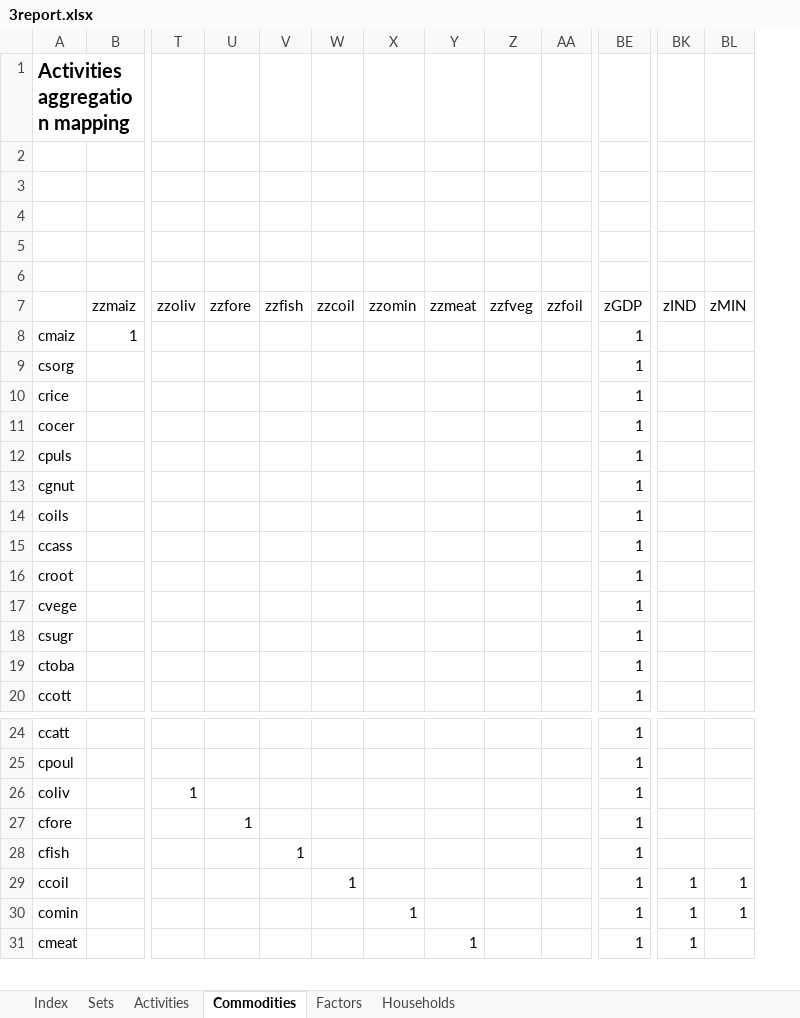
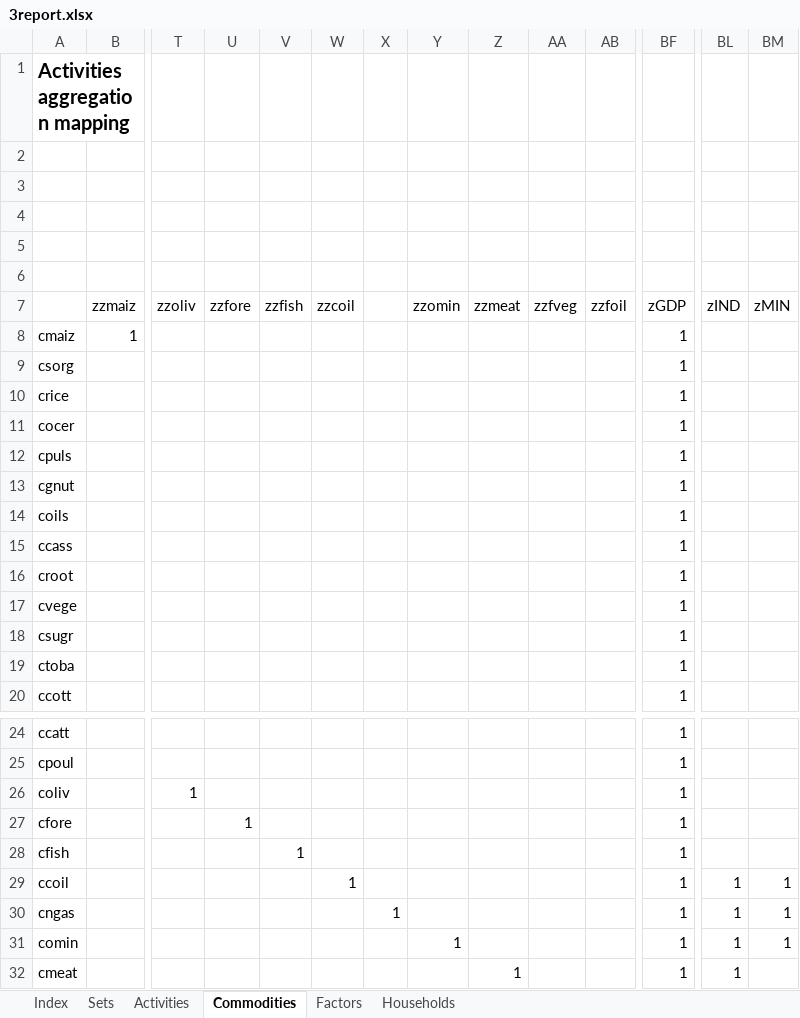
Before and after one commit to alisonERC/GHATIMGE, an Excel workbook: CGE/3report.xlsx, sheet Commodities, drawn as a sheet; only a part is shown, gaps mark what is left out; values as stored, in another font and other column widths than the file's, no borders; rows hold the shown columns only; the diff names each change by its address in the sheet, - before the commit and + after, or states it on an @@ line.

```diff
--- a/CGE/3report.xlsx (sheet Commodities)
+++ b/CGE/3report.xlsx (sheet Commodities)
+column X, empty
+row 30: cngas |  |  |  |  |  | 1 |  |  |  |  | 1 | 1 | 1
```
Also changed, not shown: sheet Activities, sheet Sets, formulas that keep their value, CGE/2simulation.xlsx.
